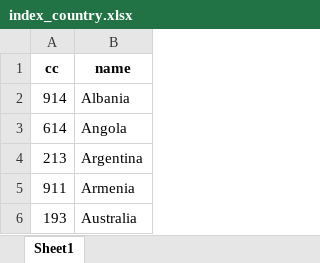
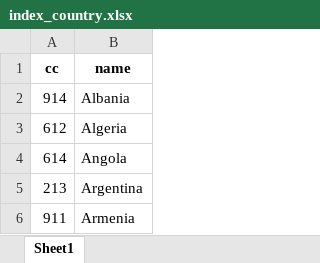
Before and after one commit to kaimin86/credit-rating-deploy, an Excel workbook: index_country.xlsx, sheet Sheet1, drawn as a sheet; only a part is shown; the shorter side is filled out with more unchanged rows; values as stored, in another font and other column widths than the file's, no borders; the diff names each change by its address in the sheet, - before the commit and + after, or states it on an @@ line.

```diff
--- a/index_country.xlsx (sheet Sheet1)
+++ b/index_country.xlsx (sheet Sheet1)
+row 3: 612 | Algeria
```
Also changed, not shown: index_bbg_rating_live.xlsx, 4 other files.
